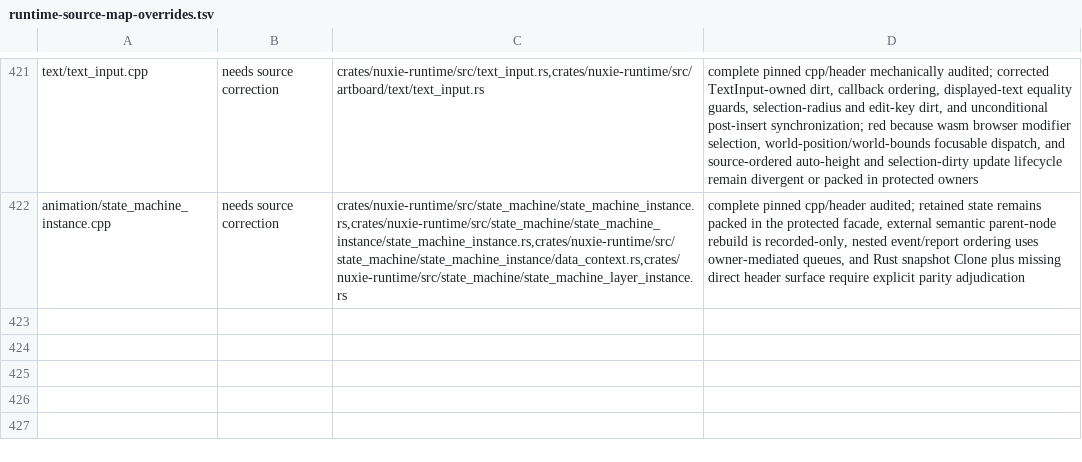
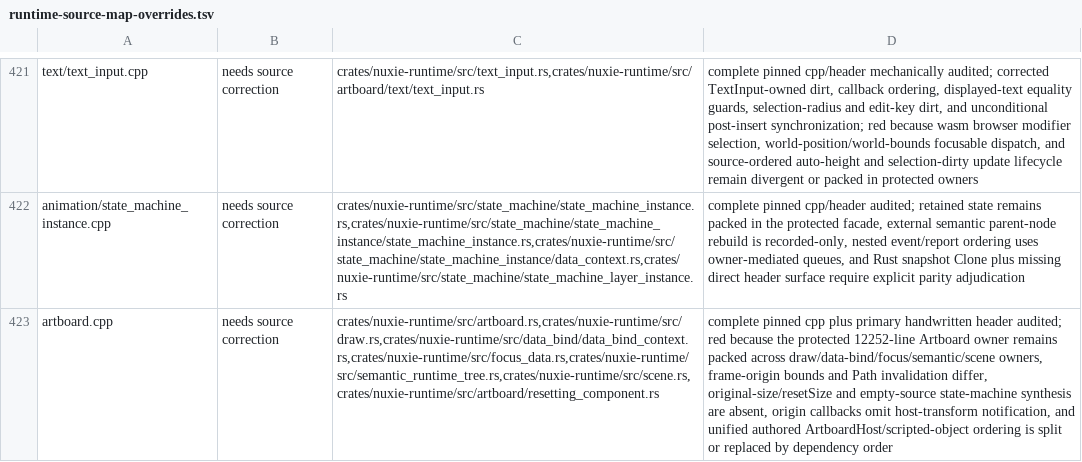
Before and after one commit to nuxieai/nuxie-runtime, a TSV file: docs/runtime-source-map-overrides.tsv, drawn as a sheet; only a part is shown, gaps mark what is left out; the diff names each change by its address in the sheet, - before the commit and + after, or states it on an @@ line.

Commit message:
Adjudicate Artboard source ownership

```diff
--- a/docs/runtime-source-map-overrides.tsv
+++ b/docs/runtime-source-map-overrides.tsv
+row 423: artboard.cpp | needs source correction | crates/nuxie-runtime/src/artboard.rs,crates/nuxie-runtime/src/draw.rs,crates/nuxie-runtime/src/data_bind/data_bind_context.rs,crates/nuxie-runtime/src/focus_data.rs,crates/nuxie-runtime/src/semantic_runtime_tree.rs,crates/nuxie-runtime/src/scene.rs,crates/nuxie-runtime/src/artboard/resetting_component.rs | complete pinned cpp plus primary handwritten header audited; red because the protected 12252-line Artboard owner remains packed across draw/data-bind/focus/semantic/scene owners, frame-origin bounds and Path invalidation differ, original-size/resetSize and empty-source state-machine synthesis are absent, origin callbacks omit host-transform notification, and unified authored ArtboardHost/scripted-object ordering is split or replaced by dependency order
```
